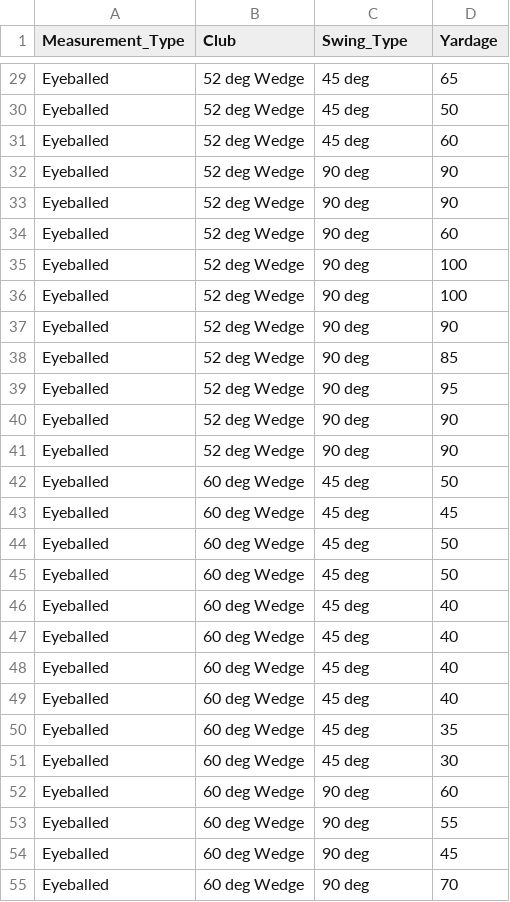
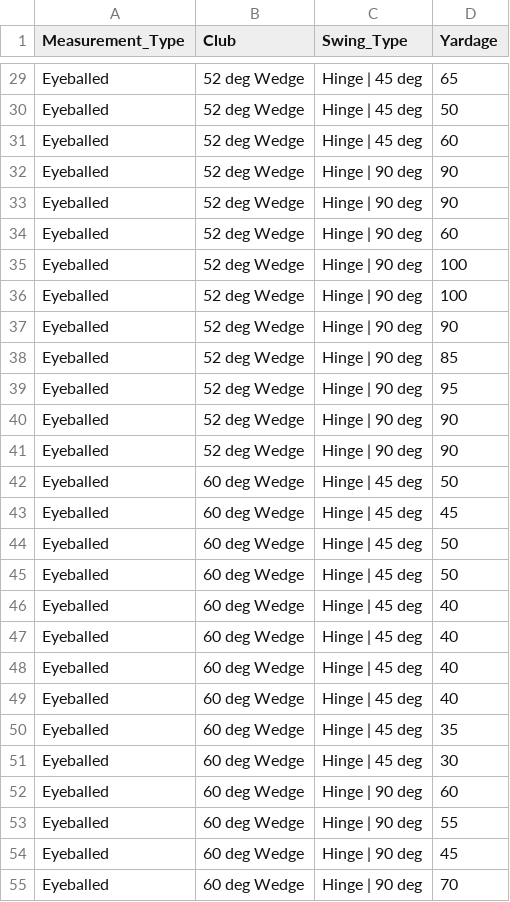
Before and after one commit to marshallm94/Golf_Notes, a CSV file: data/yardages.csv, drawn as a sheet; only a part is shown, gaps mark what is left out; the diff covers the shown part only.

```diff
--- a/data/yardages.csv
+++ b/data/yardages.csv
@@ -29,27 +29,27 @@ Measurement_Type,Club,Swing_Type,Yardage
-"Eyeballed","52 deg Wedge","45 deg",65
-"Eyeballed","52 deg Wedge","45 deg",50
-"Eyeballed","52 deg Wedge","45 deg",60
-"Eyeballed","52 deg Wedge","90 deg",90
-"Eyeballed","52 deg Wedge","90 deg",90
-"Eyeballed","52 deg Wedge","90 deg",60
-"Eyeballed","52 deg Wedge","90 deg",100
-"Eyeballed","52 deg Wedge","90 deg",100
-"Eyeballed","52 deg Wedge","90 deg",90
-"Eyeballed","52 deg Wedge","90 deg",85
-"Eyeballed","52 deg Wedge","90 deg",95
-"Eyeballed","52 deg Wedge","90 deg",90
-"Eyeballed","52 deg Wedge","90 deg",90
-"Eyeballed","60 deg Wedge","45 deg",50
-"Eyeballed","60 deg Wedge","45 deg",45
-"Eyeballed","60 deg Wedge","45 deg",50
-"Eyeballed","60 deg Wedge","45 deg",50
-"Eyeballed","60 deg Wedge","45 deg",40
-"Eyeballed","60 deg Wedge","45 deg",40
-"Eyeballed","60 deg Wedge","45 deg",40
-"Eyeballed","60 deg Wedge","45 deg",40
-"Eyeballed","60 deg Wedge","45 deg",35
-"Eyeballed","60 deg Wedge","45 deg",30
-"Eyeballed","60 deg Wedge","90 deg",60
-"Eyeballed","60 deg Wedge","90 deg",55
-"Eyeballed","60 deg Wedge","90 deg",45
-"Eyeballed","60 deg Wedge","90 deg",70
+"Eyeballed","52 deg Wedge","Hinge | 45 deg",65
+"Eyeballed","52 deg Wedge","Hinge | 45 deg",50
+"Eyeballed","52 deg Wedge","Hinge | 45 deg",60
+"Eyeballed","52 deg Wedge","Hinge | 90 deg",90
+"Eyeballed","52 deg Wedge","Hinge | 90 deg",90
+"Eyeballed","52 deg Wedge","Hinge | 90 deg",60
+"Eyeballed","52 deg Wedge","Hinge | 90 deg",100
+"Eyeballed","52 deg Wedge","Hinge | 90 deg",100
+"Eyeballed","52 deg Wedge","Hinge | 90 deg",90
+"Eyeballed","52 deg Wedge","Hinge | 90 deg",85
+"Eyeballed","52 deg Wedge","Hinge | 90 deg",95
+"Eyeballed","52 deg Wedge","Hinge | 90 deg",90
+"Eyeballed","52 deg Wedge","Hinge | 90 deg",90
+"Eyeballed","60 deg Wedge","Hinge | 45 deg",50
+"Eyeballed","60 deg Wedge","Hinge | 45 deg",45
+"Eyeballed","60 deg Wedge","Hinge | 45 deg",50
+"Eyeballed","60 deg Wedge","Hinge | 45 deg",50
+"Eyeballed","60 deg Wedge","Hinge | 45 deg",40
+"Eyeballed","60 deg Wedge","Hinge | 45 deg",40
+"Eyeballed","60 deg Wedge","Hinge | 45 deg",40
+"Eyeballed","60 deg Wedge","Hinge | 45 deg",40
+"Eyeballed","60 deg Wedge","Hinge | 45 deg",35
+"Eyeballed","60 deg Wedge","Hinge | 45 deg",30
+"Eyeballed","60 deg Wedge","Hinge | 90 deg",60
+"Eyeballed","60 deg Wedge","Hinge | 90 deg",55
+"Eyeballed","60 deg Wedge","Hinge | 90 deg",45
+"Eyeballed","60 deg Wedge","Hinge | 90 deg",70
```
Also changed, not shown: 4 added rows and 33 edited cells elsewhere in this file, 2 other files.
